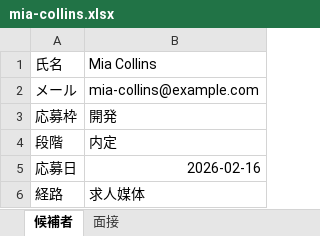
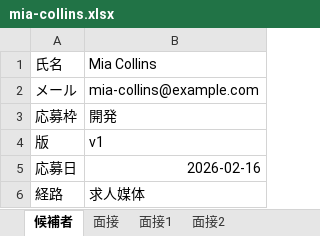
Before and after one commit to yktsnet/mgmt-kit, an Excel workbook: board/samples/drive/candidates/mia-collins.xlsx, sheet 候補者, drawn as a sheet; values as stored, in another font and other column widths than the file's, no borders; removed rows and columns are numbered as before the commit, all else as after; the diff names each change by its address in the sheet, - before the commit and + after, or states it on an @@ line.

```diff
--- a/board/samples/drive/candidates/mia-collins.xlsx (sheet 候補者)
+++ b/board/samples/drive/candidates/mia-collins.xlsx (sheet 候補者)
+sheet tab: 面接1
+sheet tab: 面接2
-row 4: 段階 | 内定
+row 4: 版 | v1
```
Also changed, not shown: sheet 面接, board/samples/drive/candidates/ethan-shaw.xlsx, board/samples/drive/candidates/liam-price.xlsx, 54 other files.
